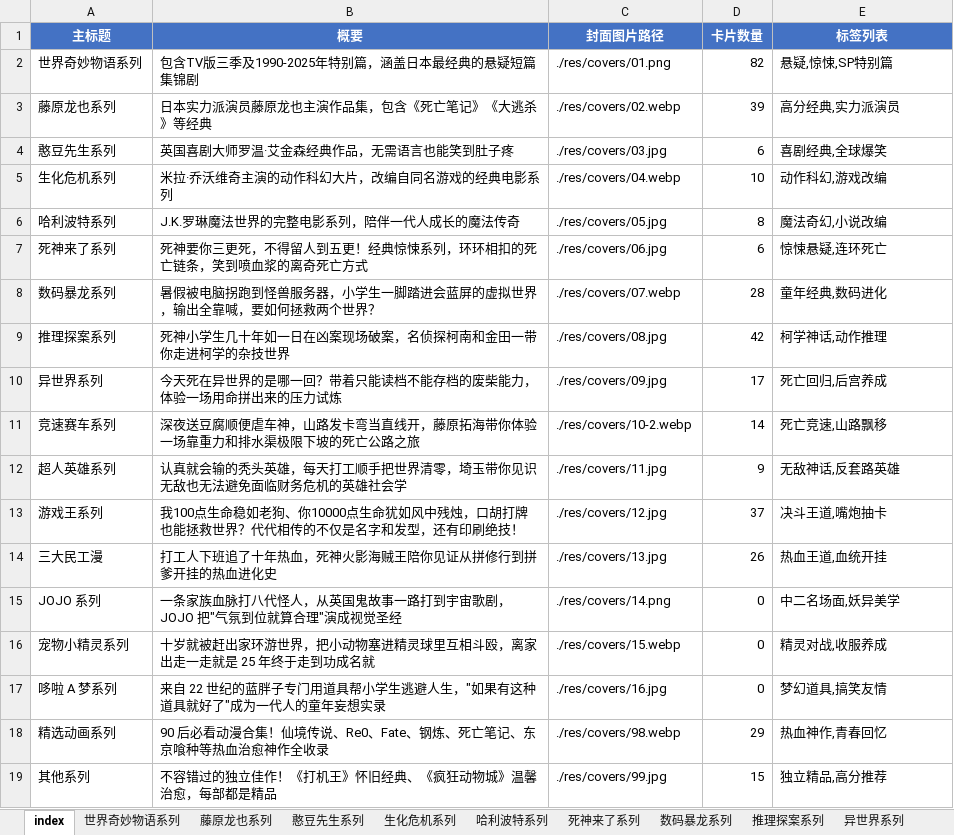
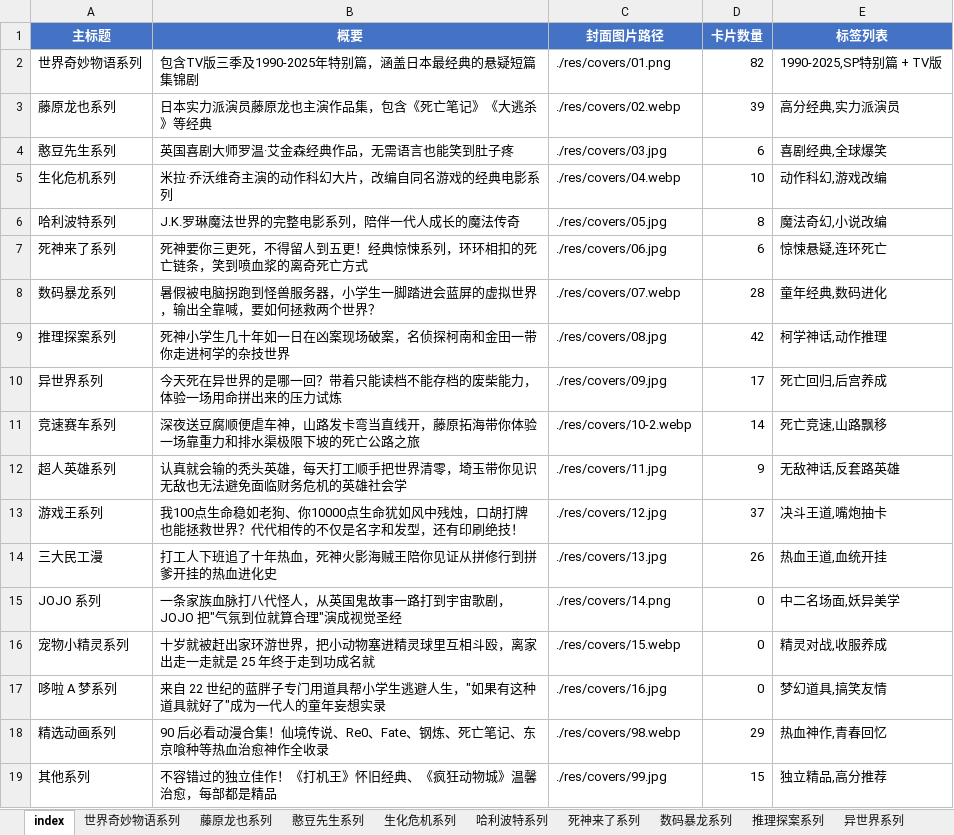
Before and after one commit to EXP-Res/film-tv, an Excel workbook: res/data.xlsx, sheet index, drawn as a sheet; values as stored, in another font and other column widths than the file's, no borders; the diff names each change by its address in the sheet, - before the commit and + after, or states it on an @@ line.

```diff
--- a/res/data.xlsx (sheet index)
+++ b/res/data.xlsx (sheet index)
-E2 (标签列表): 悬疑,惊悚,SP特别篇
+E2 (标签列表): 1990-2025,SP特别篇 + TV版
```
Also changed, not shown: 22 other files.
